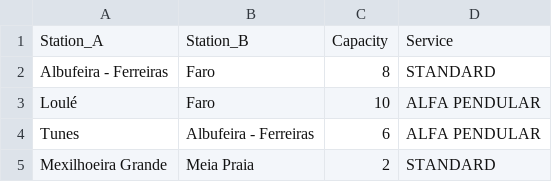
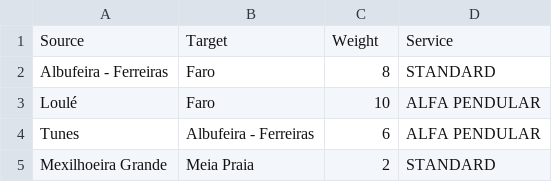
Before and after one commit to manelneto/railway, a CSV file: files/network-faro.csv, drawn as a sheet; only a part is shown.

```diff
--- a/files/network-faro.csv
+++ b/files/network-faro.csv
@@ -1,2 +1,2 @@
-Station_A,Station_B,Capacity,Service
+Source,Target,Weight,Service
 Albufeira - Ferreiras,Faro,8,STANDARD
```
Also changed, not shown: files/network-lisbon.csv, files/network-portugal.csv, 2 other files.
